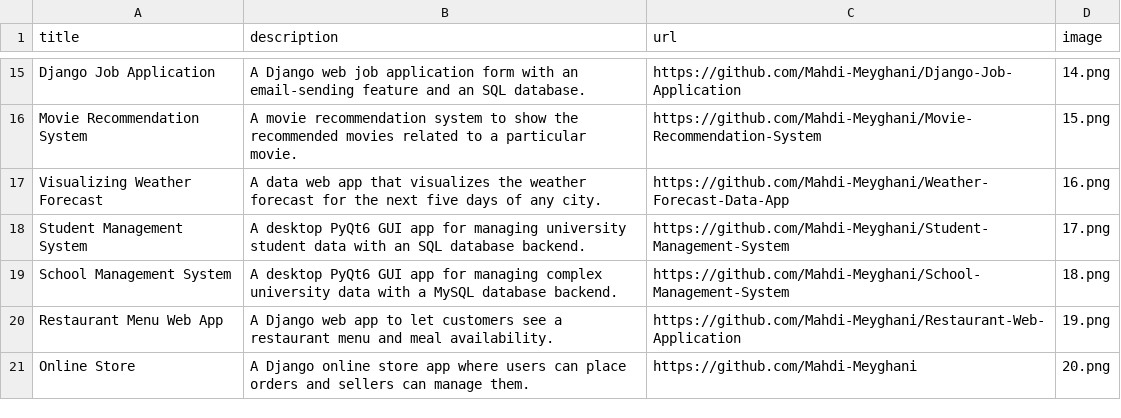
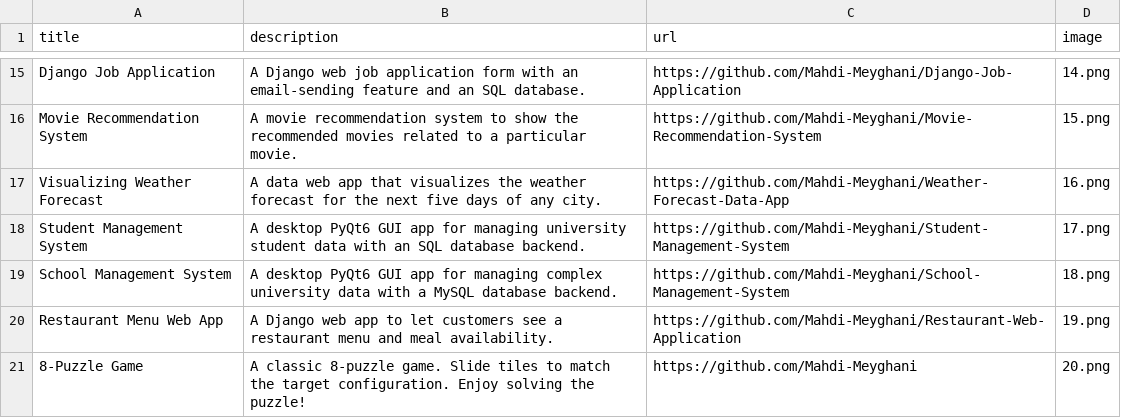
Before and after one commit to Mahdi-Meyghani/Portfolio-Website, a CSV file: data.csv, drawn as a sheet; only a part is shown, gaps mark what is left out.

Commit message:
Add 8-puzzle game

```diff
--- a/data.csv
+++ b/data.csv
@@ -20,2 +20,2 @@ School Management System;A desktop PyQt6 GUI app for managing complex university
 Restaurant Menu Web App;A Django web app to let customers see a restaurant menu and meal availability.;https://github.com/Mahdi-Meyghani/Restaurant-Web-Application;19.png
-Online Store;A Django online store app where users can place orders and sellers can manage them.;https://github.com/Mahdi-Meyghani;20.png
+8-Puzzle Game;A classic 8-puzzle game. Slide tiles to match the target configuration. Enjoy solving the puzzle!;https://github.com/Mahdi-Meyghani;20.png
```
Also changed, not shown: 1 other file.
